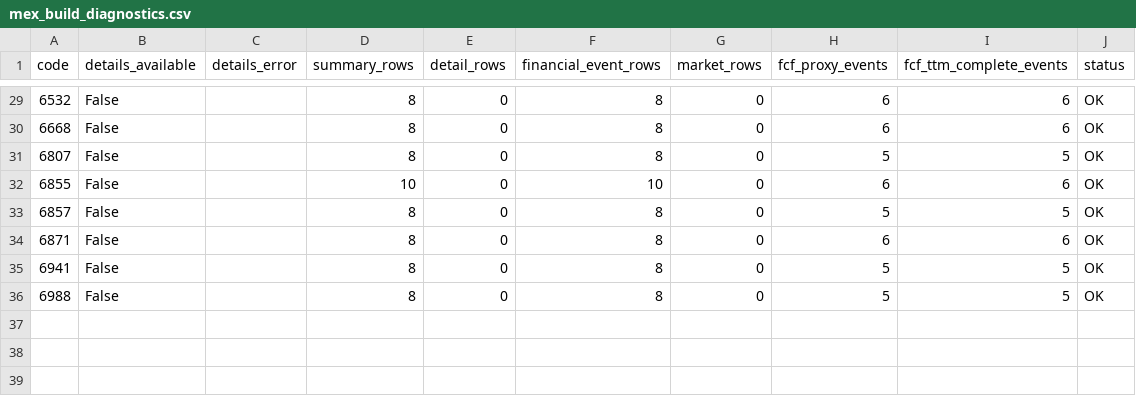
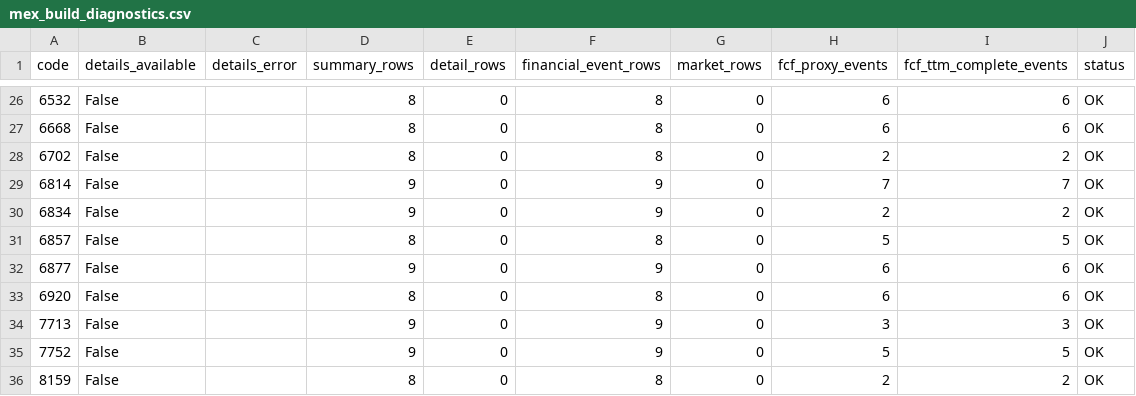
Before and after one commit to takasan-stock/stock-analyzer, a CSV file: data/multiple_expansion/mex_build_diagnostics.csv, drawn as a sheet; only a part is shown, gaps mark what is left out; the diff covers the shown part only.

```diff
--- a/data/multiple_expansion/mex_build_diagnostics.csv
+++ b/data/multiple_expansion/mex_build_diagnostics.csv
@@ -30,7 +27,10 @@ code,details_available,details_error,summary_rows,detail_rows,financial_event_ro
 6668,False,,8,0,8,0,6,6,OK
-6807,False,,8,0,8,0,5,5,OK
-6855,False,,10,0,10,0,6,6,OK
+6702,False,,8,0,8,0,2,2,OK
+6814,False,,9,0,9,0,7,7,OK
+6834,False,,9,0,9,0,2,2,OK
 6857,False,,8,0,8,0,5,5,OK
-6871,False,,8,0,8,0,6,6,OK
-6941,False,,8,0,8,0,5,5,OK
-6988,False,,8,0,8,0,5,5,OK
+6877,False,,9,0,9,0,6,6,OK
+6920,False,,8,0,8,0,6,6,OK
+7713,False,,9,0,9,0,3,3,OK
+7752,False,,9,0,9,0,5,5,OK
+8159,False,,8,0,8,0,2,2,OK
```
Also changed, not shown: 6 added rows, 9 removed rows and 10 edited cells elsewhere in this file, data/multiple_expansion/me_screener_candidates.csv, data/multiple_expansion/me_screener_change_history.csv, 9 other files.
